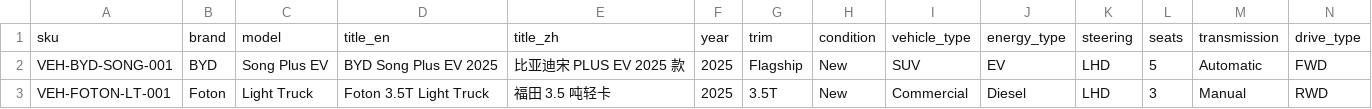
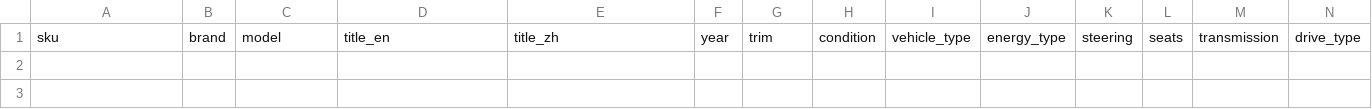
Before and after one commit to mapf577/zhengcheguojimaoyi, a CSV file: prototype/data/vehicle-import-sample.csv, drawn as a sheet; only a part is shown; rows hold the shown columns only; the diff names each change by its address in the sheet, - before the commit and + after, or states it on an @@ line.

```diff
--- a/prototype/data/vehicle-import-sample.csv
+++ b/prototype/data/vehicle-import-sample.csv
-row 2: VEH-BYD-SONG-001 | BYD | Song Plus EV | BYD Song Plus EV 2025 | 比亚迪宋 PLUS EV 2025 款 | 2025 | Flagship | New | SUV | EV | LHD | 5 | Automatic | FWD
-row 3: VEH-FOTON-LT-001 | Foton | Light Truck | Foton 3.5T Light Truck | 福田 3.5 吨轻卡 | 2025 | 3.5T | New | Commercial | Diesel | LHD | 3 | Manual | RWD
```
Also changed, not shown: prototype/data/parts-import-sample.csv, 23 other files.
